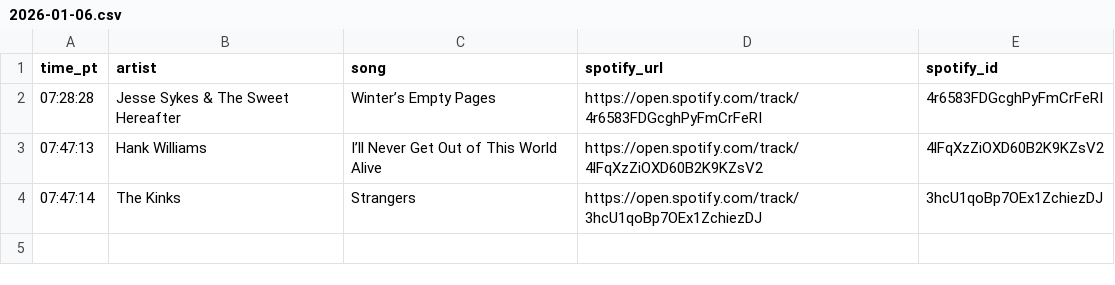
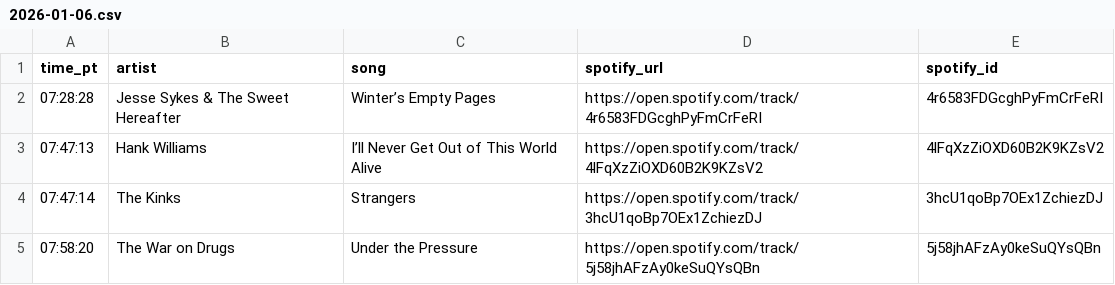
Before and after one commit to dsundt/kexp-john-playlist, a CSV file: data/daily/2026-01-06.csv, drawn as a sheet; the diff names each change by its address in the sheet, - before the commit and + after, or states it on an @@ line.

```diff
--- a/data/daily/2026-01-06.csv
+++ b/data/daily/2026-01-06.csv
+row 5: 07:58:20 | The War on Drugs | Under the Pressure | https://open.spotify.com/track/5j58jhAFzAy0keSuQYsQBn | 5j58jhAFzAy0keSuQYsQBn
```
Also changed, not shown: 2 other files.
